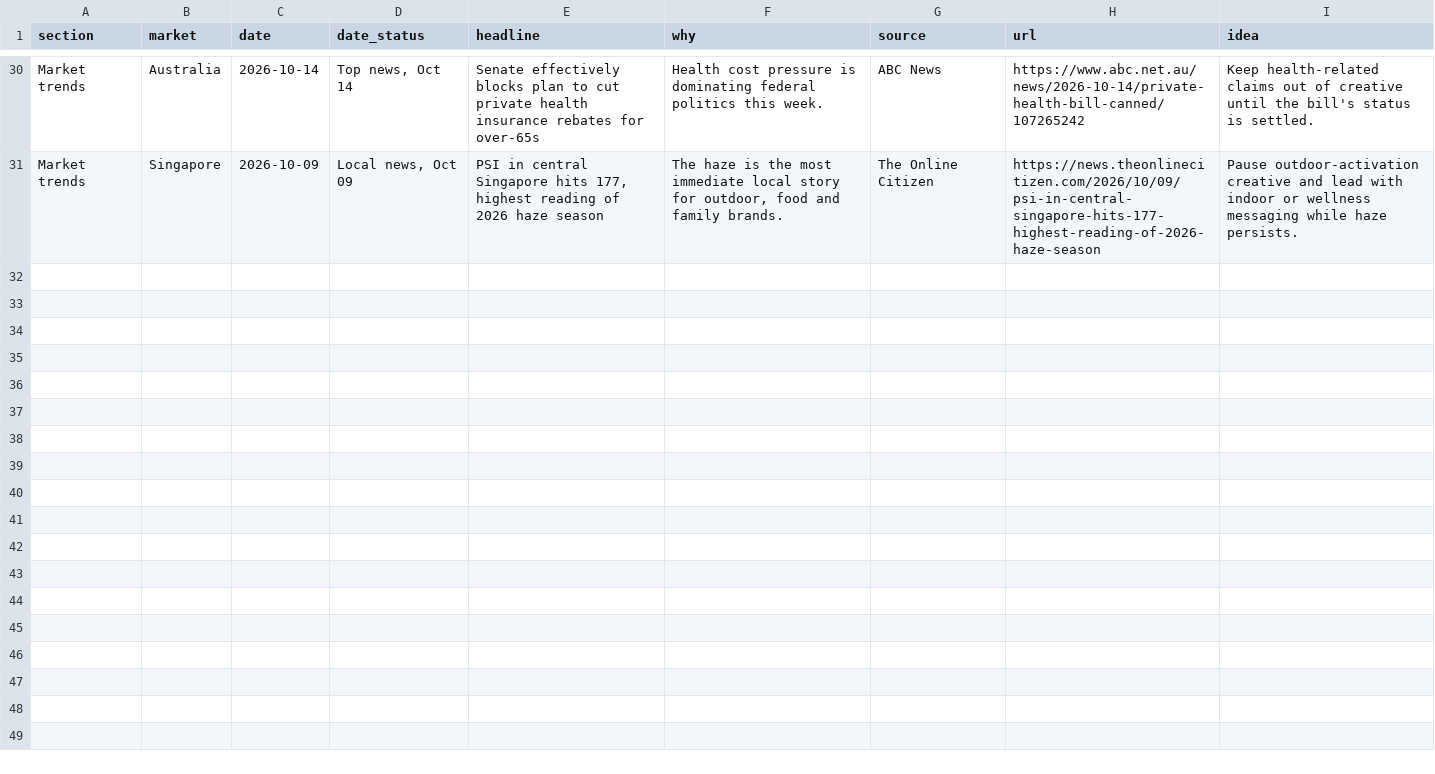
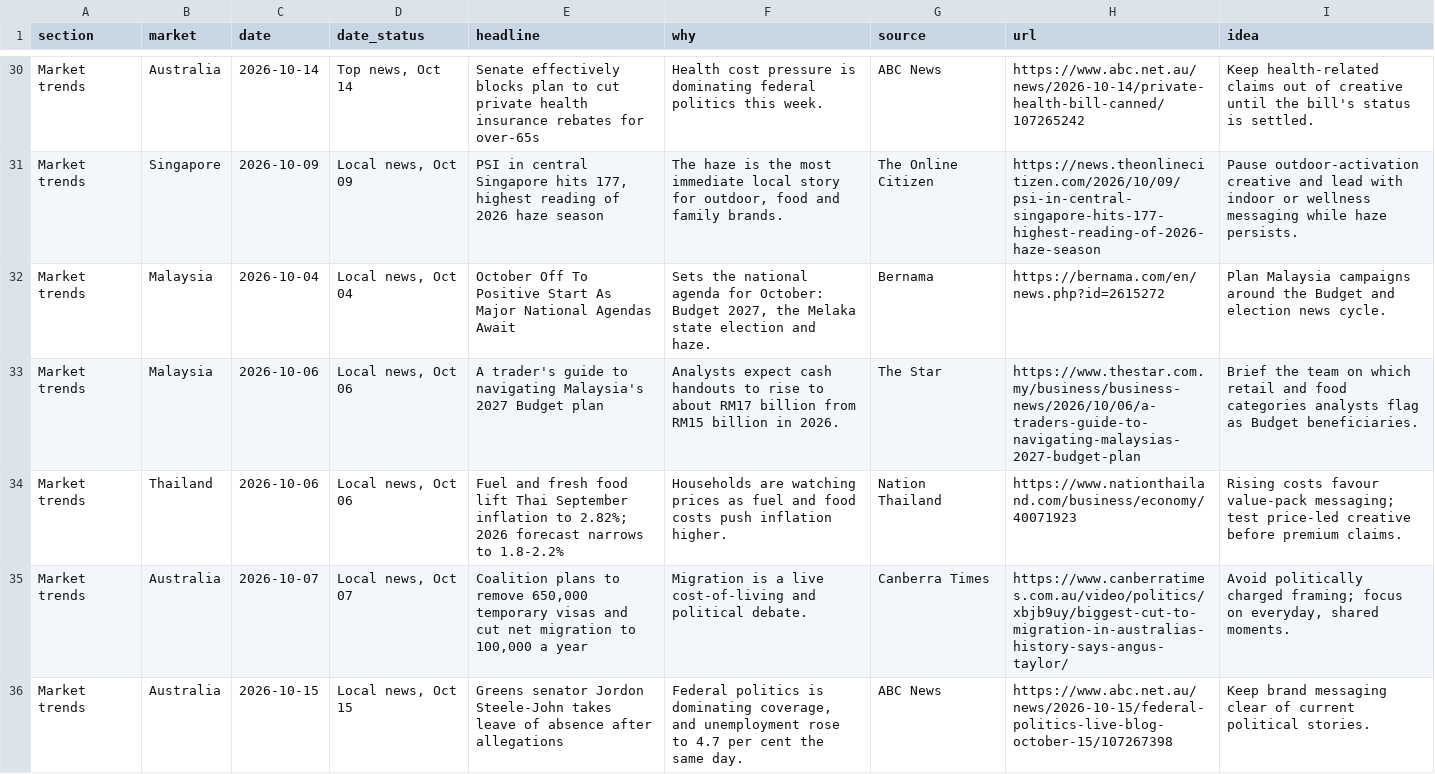
Before and after one commit to DSMNDh/Daily_Brief, a CSV file: data/briefing.csv, drawn as a sheet; only a part is shown, gaps mark what is left out; the diff names each change by its address in the sheet, - before the commit and + after, or states it on an @@ line.

```diff
--- a/data/briefing.csv
+++ b/data/briefing.csv
+row 32: Market trends | Malaysia | 2026-10-04 | Local news, Oct 04 | October Off To Positive Start As Major National Agendas Await | Sets the national agenda for October: Budget 2027, the Melaka state election and haze. | Bernama | https://bernama.com/en/news.php?id=2615272 | Plan Malaysia campaigns around the Budget and election news cycle.
+row 33: Market trends | Malaysia | 2026-10-06 | Local news, Oct 06 | A trader's guide to navigating Malaysia's 2027 Budget plan | Analysts expect cash handouts to rise to about RM17 billion from RM15 billion in 2026. | The Star | https://www.thestar.com.my/business/business-news/2026/10/06/a-traders-guide-to-navigating-malaysias-2027-budget-plan | Brief the team on which retail and food categories analysts flag as Budget beneficiaries.
+row 34: Market trends | Thailand | 2026-10-06 | Local news, Oct 06 | Fuel and fresh food lift Thai September inflation to 2.82%; 2026 forecast narrows to 1.8-2.2% | Households are watching prices as fuel and food costs push inflation higher. | Nation Thailand | https://www.nationthailand.com/business/economy/40071923 | Rising costs favour value-pack messaging; test price-led creative before premium claims.
+row 35: Market trends | Australia | 2026-10-07 | Local news, Oct 07 | Coalition plans to remove 650,000 temporary visas and cut net migration to 100,000 a year | Migration is a live cost-of-living and political debate. | Canberra Times | https://www.canberratimes.com.au/video/politics/xbjb9uy/biggest-cut-to-migration-in-australias-history-says-angus-taylor/ | Avoid politically charged framing; focus on everyday, shared moments.
+row 36: Market trends | Australia | 2026-10-15 | Local news, Oct 15 | Greens senator Jordon Steele-John takes leave of absence after allegations | Federal politics is dominating coverage, and unemployment rose to 4.7 per cent the same day. | ABC News | https://www.abc.net.au/news/2026-10-15/federal-politics-live-blog-october-15/107267398 | Keep brand messaging clear of current political stories.
```
Also changed, not shown: 1 other file.
